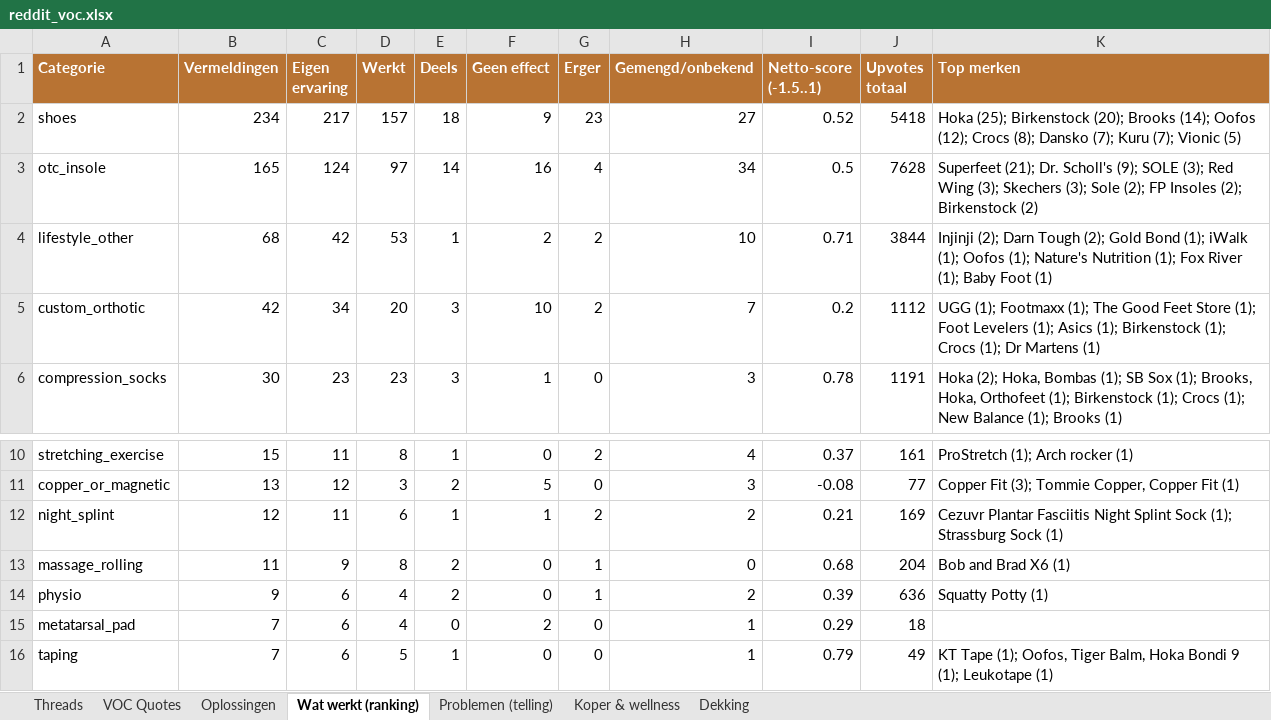
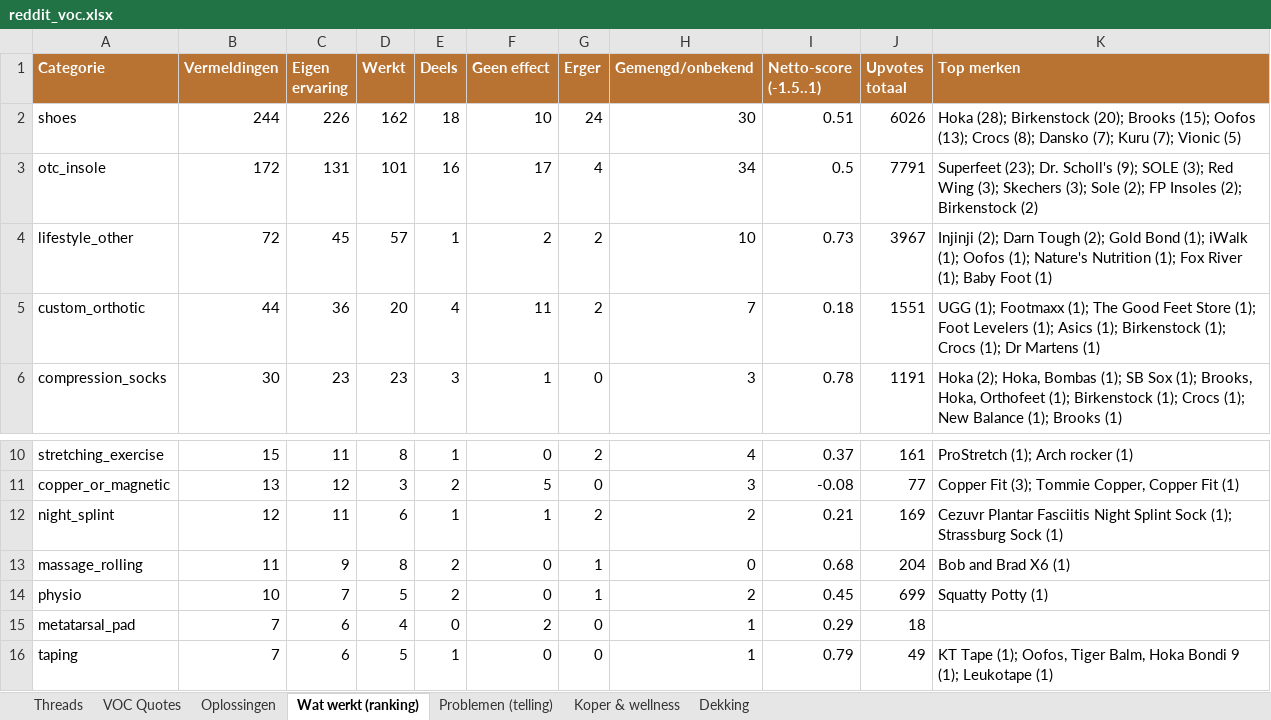
Before and after one commit to JorisKeijzer/Reddit-Scraper-Wintereijk, an Excel workbook: exports/reddit_voc.xlsx, sheet Wat werkt (ranking), drawn as a sheet; only a part is shown, gaps mark what is left out; values as stored, in another font and other column widths than the file's, no borders; the diff names each change by its address in the sheet, - before the commit and + after, or states it on an @@ line.

```diff
--- a/exports/reddit_voc.xlsx (sheet Wat werkt (ranking))
+++ b/exports/reddit_voc.xlsx (sheet Wat werkt (ranking))
-B2 (Vermeldingen): 234
+B2 (Vermeldingen): 244
-C2 (Eigen ervaring): 217
+C2 (Eigen ervaring): 226
-D2 (Werkt): 157
+D2 (Werkt): 162
-F2 (Geen effect): 9
+F2 (Geen effect): 10
-G2 (Erger): 23
+G2 (Erger): 24
-H2 (Gemengd/onbekend): 27
+H2 (Gemengd/onbekend): 30
-I2 (Netto-score (-1.5..1)): 0.52
+I2 (Netto-score (-1.5..1)): 0.51
-J2 (Upvotes totaal): 5418
+J2 (Upvotes totaal): 6026
-K2 (Top merken): Hoka (25); Birkenstock (20); Brooks (14); Oofos (12); Crocs (8);…
+K2 (Top merken): Hoka (28); Birkenstock (20); Brooks (15); Oofos (13); Crocs (8);…
-B3 (Vermeldingen): 165
+B3 (Vermeldingen): 172
-C3 (Eigen ervaring): 124
+C3 (Eigen ervaring): 131
-D3 (Werkt): 97
+D3 (Werkt): 101
-E3 (Deels): 14
+E3 (Deels): 16
-F3 (Geen effect): 16
+F3 (Geen effect): 17
-J3 (Upvotes totaal): 7628
+J3 (Upvotes totaal): 7791
-K3 (Top merken): Superfeet (21); Dr. Scholl's…
+K3 (Top merken): Superfeet (23); Dr. Scholl's…
-B4 (Vermeldingen): 68
+B4 (Vermeldingen): 72
-C4 (Eigen ervaring): 42
+C4 (Eigen ervaring): 45
-D4 (Werkt): 53
+D4 (Werkt): 57
-I4 (Netto-score (-1.5..1)): 0.71
+I4 (Netto-score (-1.5..1)): 0.73
-J4 (Upvotes totaal): 3844
+J4 (Upvotes totaal): 3967
-B5 (Vermeldingen): 42
+B5 (Vermeldingen): 44
-C5 (Eigen ervaring): 34
+C5 (Eigen ervaring): 36
-E5 (Deels): 3
+E5 (Deels): 4
-F5 (Geen effect): 10
+F5 (Geen effect): 11
-I5 (Netto-score (-1.5..1)): 0.2
+I5 (Netto-score (-1.5..1)): 0.18
-J5 (Upvotes totaal): 1112
+J5 (Upvotes totaal): 1551
-B14 (Vermeldingen): 9
+B14 (Vermeldingen): 10
-C14 (Eigen ervaring): 6
+C14 (Eigen ervaring): 7
-D14 (Werkt): 4
+D14 (Werkt): 5
-I14 (Netto-score (-1.5..1)): 0.39
+I14 (Netto-score (-1.5..1)): 0.45
-J14 (Upvotes totaal): 636
+J14 (Upvotes totaal): 699
```
Also changed, not shown: sheet VOC Quotes, sheet Oplossingen, sheet Threads, sheet Problemen (telling), sheet Dekking, 21 other files.
